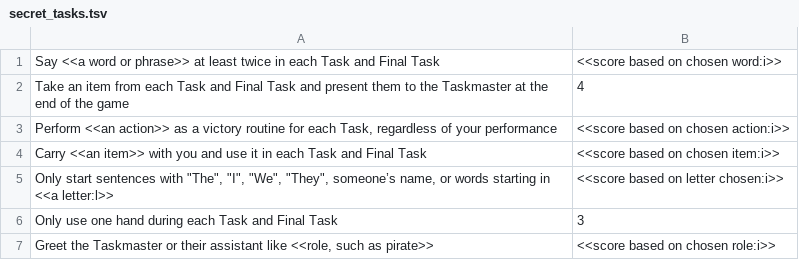
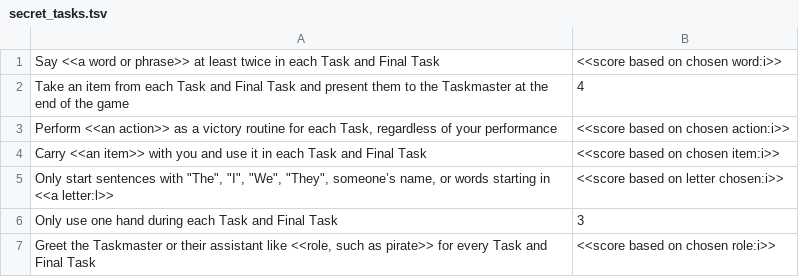
Before and after one commit to tjl4709/TaskmasterCardGame, a TSV file: CardData/secret_tasks.tsv, drawn as a sheet.

```diff
--- a/CardData/secret_tasks.tsv
+++ b/CardData/secret_tasks.tsv
@@ -6,2 +6,2 @@ Only start sentences with "The", "I", "We", "They", someone’s name, or words s
 Only use one hand during each Task and Final Task	3
-Greet the Taskmaster or their assistant like <<role, such as pirate>>	<<score based on chosen role:i>>
+Greet the Taskmaster or their assistant like <<role, such as pirate>> for every Task and Final Task	<<score based on chosen role:i>>
```
Also changed, not shown: 1 other file.
